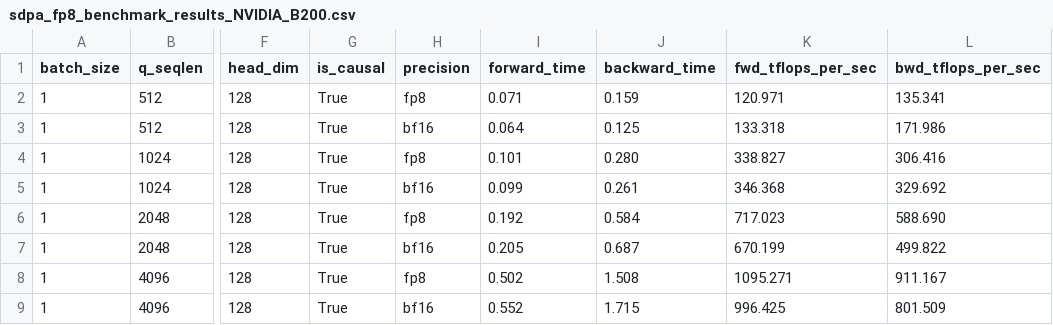
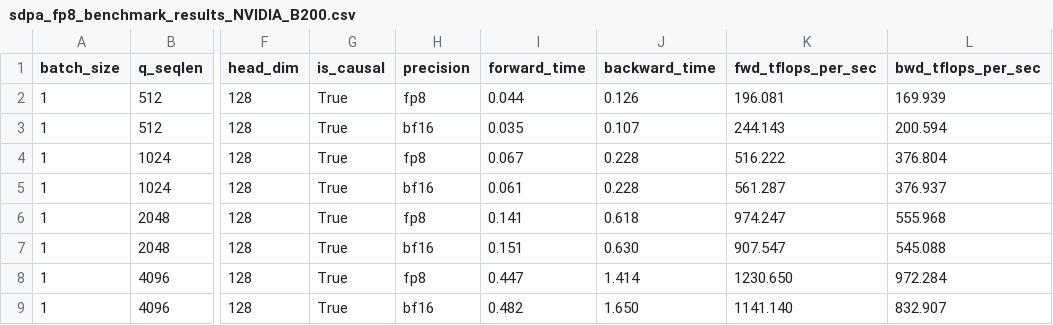
Before and after one commit to Jie-Fang/cudnn-frontend, a CSV file: benchmark/sdpa_benchmark_training/artifacts/sdpa_fp8_benchmark_results_NVIDIA_B200.csv, drawn as a sheet; only a part is shown, gaps mark what is left out; the diff covers the shown part only; the diff names each change by its address in the sheet, - before the commit and + after, or states it on an @@ line.

```diff
--- a/benchmark/sdpa_benchmark_training/artifacts/sdpa_fp8_benchmark_results_NVIDIA_B200.csv
+++ b/benchmark/sdpa_benchmark_training/artifacts/sdpa_fp8_benchmark_results_NVIDIA_B200.csv
-I2 (forward_time): 0.071
+I2 (forward_time): 0.044
-J2 (backward_time): 0.159
+J2 (backward_time): 0.126
-K2 (fwd_tflops_per_sec): 120.971
+K2 (fwd_tflops_per_sec): 196.081
-L2 (bwd_tflops_per_sec): 135.341
+L2 (bwd_tflops_per_sec): 169.939
-I3 (forward_time): 0.064
+I3 (forward_time): 0.035
-J3 (backward_time): 0.125
+J3 (backward_time): 0.107
-K3 (fwd_tflops_per_sec): 133.318
+K3 (fwd_tflops_per_sec): 244.143
-L3 (bwd_tflops_per_sec): 171.986
+L3 (bwd_tflops_per_sec): 200.594
-I4 (forward_time): 0.101
+I4 (forward_time): 0.067
-J4 (backward_time): 0.280
+J4 (backward_time): 0.228
-K4 (fwd_tflops_per_sec): 338.827
+K4 (fwd_tflops_per_sec): 516.222
-L4 (bwd_tflops_per_sec): 306.416
+L4 (bwd_tflops_per_sec): 376.804
-I5 (forward_time): 0.099
+I5 (forward_time): 0.061
-J5 (backward_time): 0.261
+J5 (backward_time): 0.228
-K5 (fwd_tflops_per_sec): 346.368
+K5 (fwd_tflops_per_sec): 561.287
-L5 (bwd_tflops_per_sec): 329.692
+L5 (bwd_tflops_per_sec): 376.937
-I6 (forward_time): 0.192
+I6 (forward_time): 0.141
-J6 (backward_time): 0.584
+J6 (backward_time): 0.618
-K6 (fwd_tflops_per_sec): 717.023
+K6 (fwd_tflops_per_sec): 974.247
-L6 (bwd_tflops_per_sec): 588.690
+L6 (bwd_tflops_per_sec): 555.968
-I7 (forward_time): 0.205
+I7 (forward_time): 0.151
-J7 (backward_time): 0.687
+J7 (backward_time): 0.630
-K7 (fwd_tflops_per_sec): 670.199
+K7 (fwd_tflops_per_sec): 907.547
-L7 (bwd_tflops_per_sec): 499.822
+L7 (bwd_tflops_per_sec): 545.088
-I8 (forward_time): 0.502
+I8 (forward_time): 0.447
-J8 (backward_time): 1.508
+J8 (backward_time): 1.414
-K8 (fwd_tflops_per_sec): 1095.271
+K8 (fwd_tflops_per_sec): 1230.650
-L8 (bwd_tflops_per_sec): 911.167
+L8 (bwd_tflops_per_sec): 972.284
-I9 (forward_time): 0.552
+I9 (forward_time): 0.482
-J9 (backward_time): 1.715
+J9 (backward_time): 1.650
-K9 (fwd_tflops_per_sec): 996.425
+K9 (fwd_tflops_per_sec): 1141.140
-L9 (bwd_tflops_per_sec): 801.509
+L9 (bwd_tflops_per_sec): 832.907
```
Also changed, not shown: 40 edited cells elsewhere in this file, benchmark/sdpa_benchmark_training/artifacts/sdpa_bf16_benchmark_results_NVIDIA_B200.csv, 10 other files.
